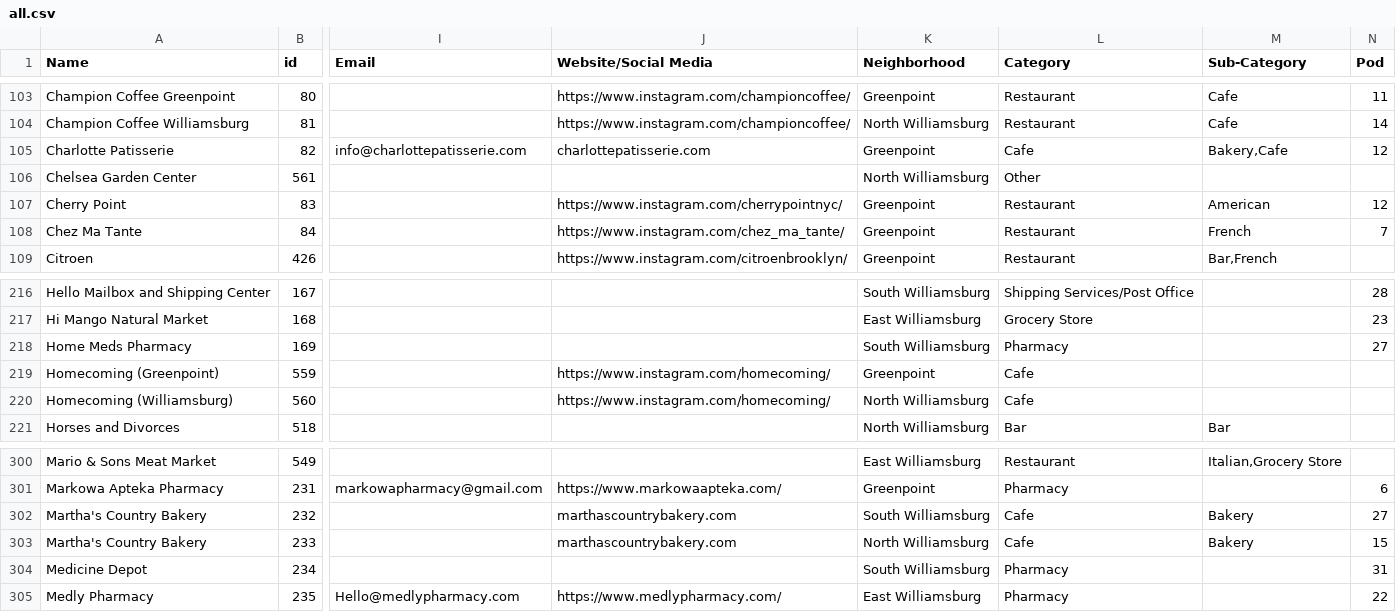
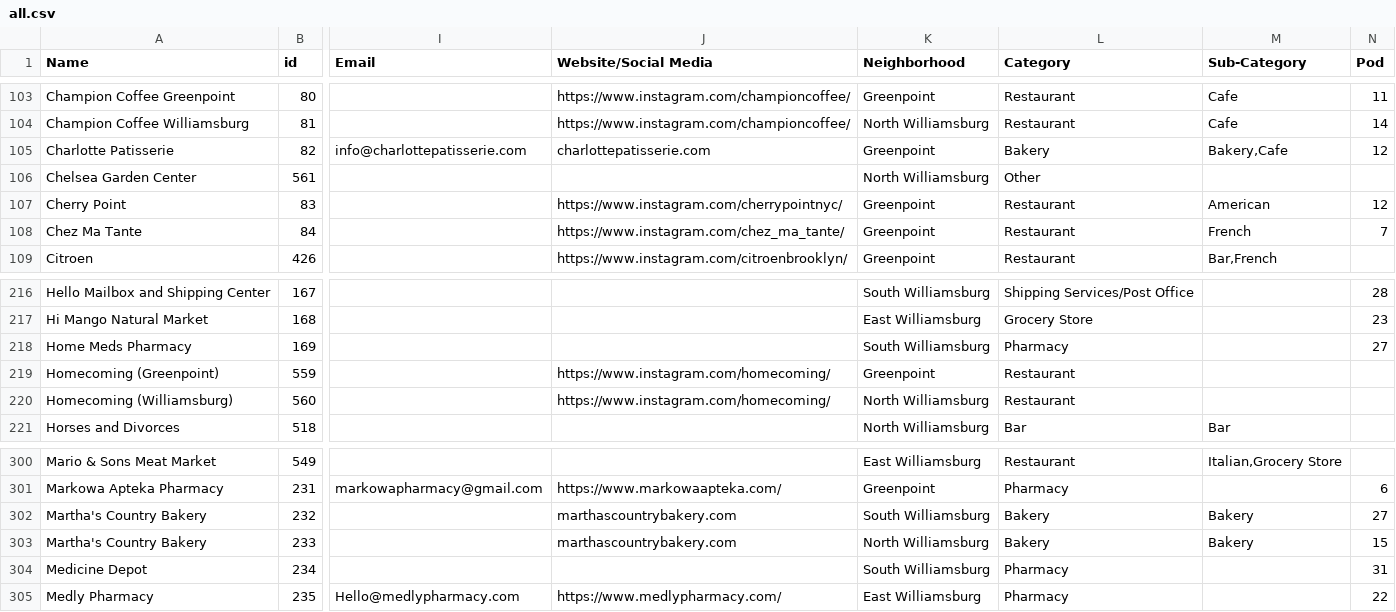
Before and after one commit to yizongk/whats-open-north-brooklyn, a CSV file: data/all.csv, drawn as a sheet; only a part is shown, gaps mark what is left out; the diff names each change by its address in the sheet, - before the commit and + after, or states it on an @@ line.

Commit message:
Update Airtable

```diff
--- a/data/all.csv
+++ b/data/all.csv
-L105 (Category): Cafe
+L105 (Category): Bakery
-L219:L220 (Category): Cafe
+L219:L220 (Category): Restaurant
-L302:L303 (Category): Cafe
+L302:L303 (Category): Bakery
```
